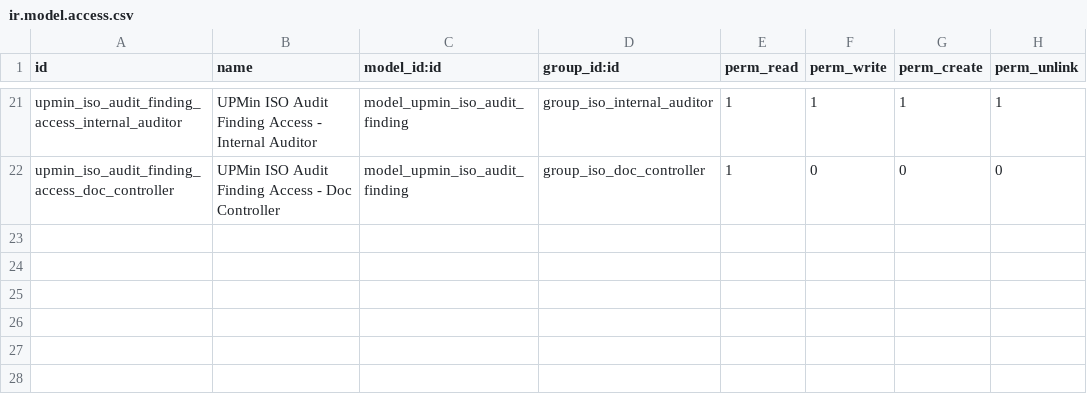
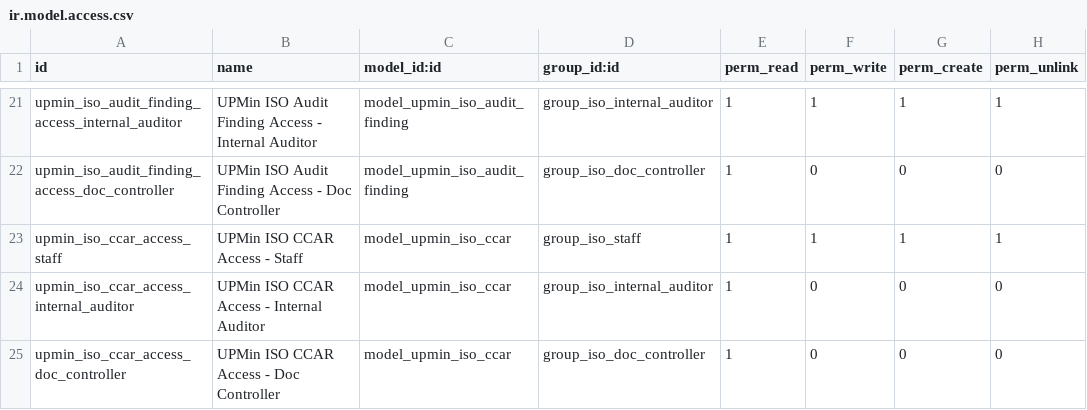
Before and after one commit to cjPoledo/odoo, a CSV file: dev/upmin_iso/security/ir.model.access.csv, drawn as a sheet; only a part is shown, gaps mark what is left out; the diff names each change by its address in the sheet, - before the commit and + after, or states it on an @@ line.

Commit message:
[ADD] initial CCAR implementation

```diff
--- a/dev/upmin_iso/security/ir.model.access.csv
+++ b/dev/upmin_iso/security/ir.model.access.csv
+row 23: upmin_iso_ccar_access_staff | UPMin ISO CCAR Access - Staff | model_upmin_iso_ccar | group_iso_staff | 1 | 1 | 1 | 1
+row 24: upmin_iso_ccar_access_internal_auditor | UPMin ISO CCAR Access - Internal Auditor | model_upmin_iso_ccar | group_iso_internal_auditor | 1 | 0 | 0 | 0
+row 25: upmin_iso_ccar_access_doc_controller | UPMin ISO CCAR Access - Doc Controller | model_upmin_iso_ccar | group_iso_doc_controller | 1 | 0 | 0 | 0
```
Also changed, not shown: 7 other files.
